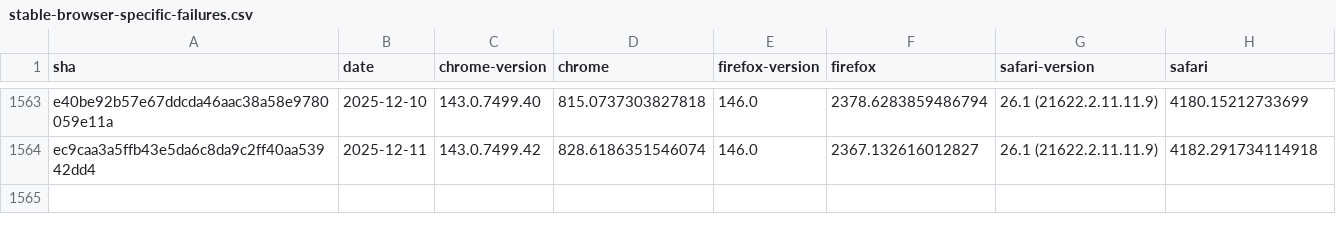
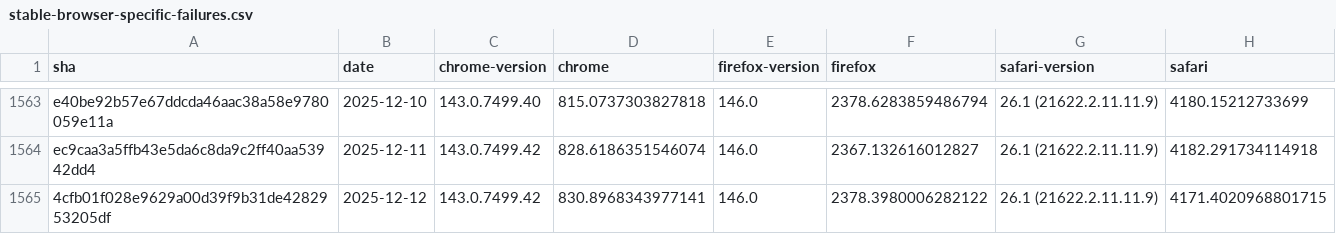
Before and after one commit to cauut121997-create/results-analysis, a CSV file: data/stable-browser-specific-failures.csv, drawn as a sheet; only a part is shown, gaps mark what is left out; the diff names each change by its address in the sheet, - before the commit and + after, or states it on an @@ line.

```diff
--- a/data/stable-browser-specific-failures.csv
+++ b/data/stable-browser-specific-failures.csv
+row 1565: 4cfb01f028e9629a00d39f9b31de4282953205df | 2025-12-12 | 143.0.7499.42 | 830.8968343977141 | 146.0 | 2378.3980006282122 | 26.1 (21622.2.11.11.9) | 4171.4020968801715
```
Also changed, not shown: data/interop-2025/interop-2025-experimental-v2.csv.
